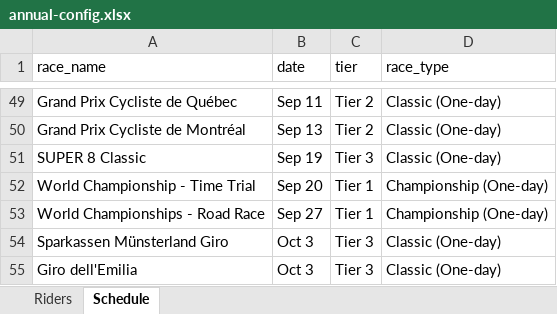
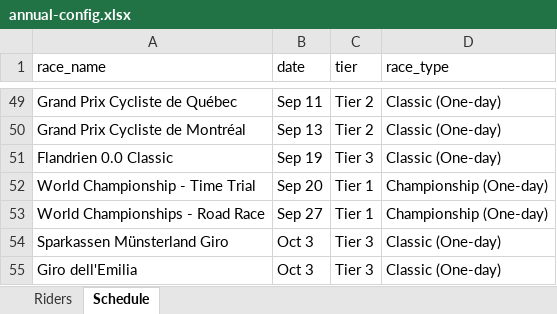
Before and after one commit to danpsh/2026-Fantasy-Cycling, an Excel workbook: annual-config.xlsx, sheet Schedule, drawn as a sheet; only a part is shown, gaps mark what is left out; values as stored, in another font and other column widths than the file's, no borders; the diff names each change by its address in the sheet, - before the commit and + after, or states it on an @@ line.

```diff
--- a/annual-config.xlsx (sheet Schedule)
+++ b/annual-config.xlsx (sheet Schedule)
-A51 (race_name): SUPER 8 Classic
+A51 (race_name): Flandrien 0.0 Classic
```
Also changed, not shown: annual-results.xlsx.
